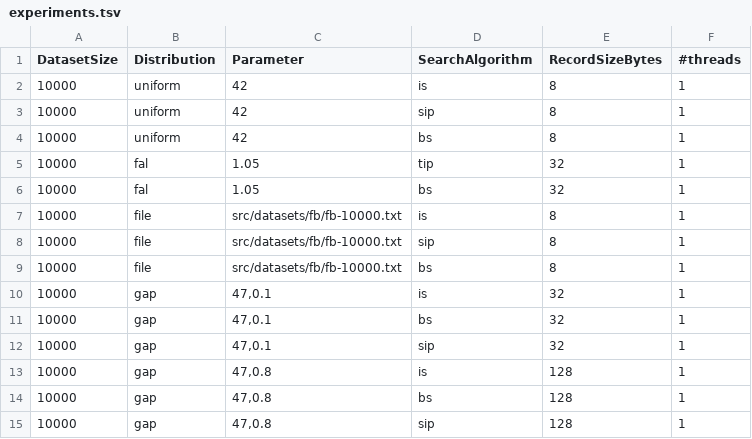
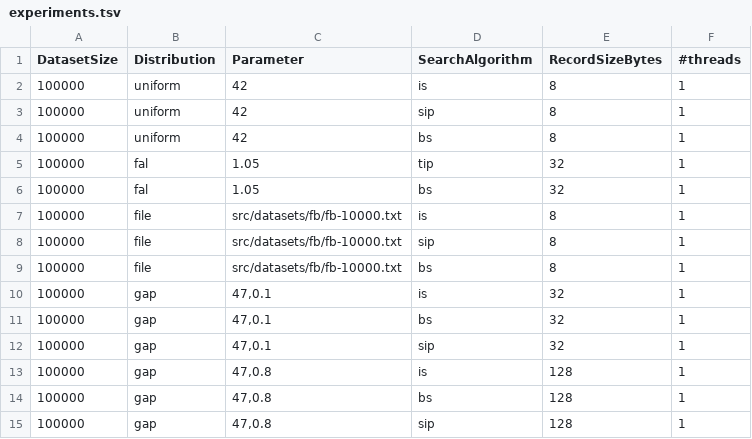
Before and after one commit to UWHustle/Efficiently-Searching-In-Memory-Sorted-Arrays, a TSV file: experiments.tsv, drawn as a sheet.

```diff
--- a/experiments.tsv
+++ b/experiments.tsv
@@ -1,15 +1,15 @@
 DatasetSize	Distribution	Parameter	SearchAlgorithm	RecordSizeBytes	#threads
-10000	uniform	42	is	8	1
-10000	uniform	42	sip	8	1
-10000	uniform	42	bs	8	1
-10000	fal	1.05	tip	32	1
-10000	fal	1.05	bs	32	1
-10000	file	src/datasets/fb/fb-10000.txt	is	8	1
-10000	file	src/datasets/fb/fb-10000.txt	sip	8	1
-10000	file	src/datasets/fb/fb-10000.txt	bs	8	1
-10000	gap	47,0.1	is	32	1	
-10000	gap	47,0.1	bs	32	1
-10000	gap	47,0.1	sip	32	1
-10000	gap	47,0.8	is	128	1
-10000	gap	47,0.8	bs	128	1
-10000	gap	47,0.8	sip	128	1
+100000	uniform	42	is	8	1
+100000	uniform	42	sip	8	1
+100000	uniform	42	bs	8	1
+100000	fal	1.05	tip	32	1
+100000	fal	1.05	bs	32	1
+100000	file	src/datasets/fb/fb-10000.txt	is	8	1
+100000	file	src/datasets/fb/fb-10000.txt	sip	8	1
+100000	file	src/datasets/fb/fb-10000.txt	bs	8	1
+100000	gap	47,0.1	is	32	1	
+100000	gap	47,0.1	bs	32	1
+100000	gap	47,0.1	sip	32	1
+100000	gap	47,0.8	is	128	1
+100000	gap	47,0.8	bs	128	1
+100000	gap	47,0.8	sip	128	1
```
Also changed, not shown: 4 other files.
